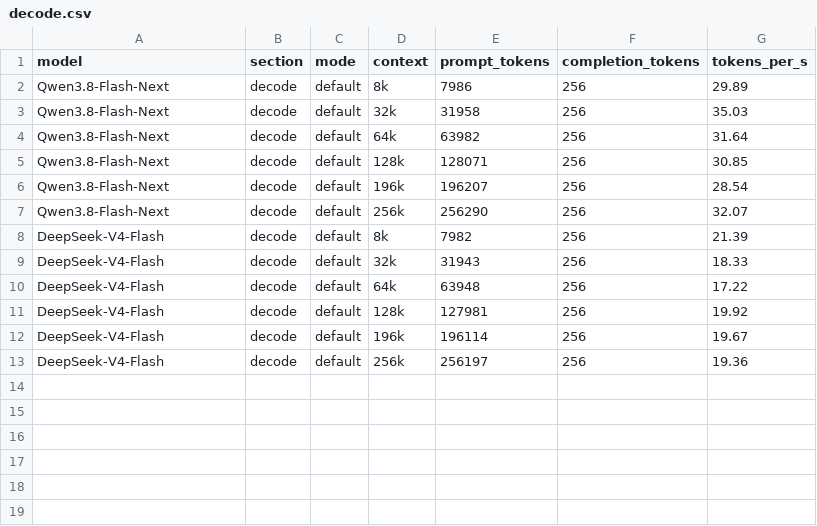
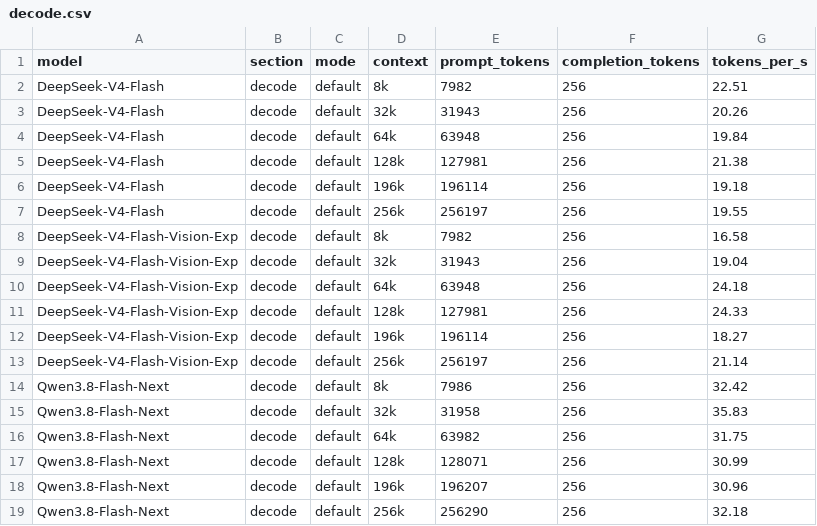
Before and after one commit to xangel82/Athena-Engine, a CSV file: docs/benchmarks/data/decode.csv, drawn as a sheet.

```diff
--- a/docs/benchmarks/data/decode.csv
+++ b/docs/benchmarks/data/decode.csv
@@ -1,13 +1,19 @@
 model,section,mode,context,prompt_tokens,completion_tokens,tokens_per_s
-Qwen3.8-Flash-Next,decode,default,8k,7986,256,29.89
-Qwen3.8-Flash-Next,decode,default,32k,31958,256,35.03
-Qwen3.8-Flash-Next,decode,default,64k,63982,256,31.64
-Qwen3.8-Flash-Next,decode,default,128k,128071,256,30.85
-Qwen3.8-Flash-Next,decode,default,196k,196207,256,28.54
-Qwen3.8-Flash-Next,decode,default,256k,256290,256,32.07
-DeepSeek-V4-Flash,decode,default,8k,7982,256,21.39
-DeepSeek-V4-Flash,decode,default,32k,31943,256,18.33
-DeepSeek-V4-Flash,decode,default,64k,63948,256,17.22
-DeepSeek-V4-Flash,decode,default,128k,127981,256,19.92
-DeepSeek-V4-Flash,decode,default,196k,196114,256,19.67
-DeepSeek-V4-Flash,decode,default,256k,256197,256,19.36
+DeepSeek-V4-Flash,decode,default,8k,7982,256,22.51
+DeepSeek-V4-Flash,decode,default,32k,31943,256,20.26
+DeepSeek-V4-Flash,decode,default,64k,63948,256,19.84
+DeepSeek-V4-Flash,decode,default,128k,127981,256,21.38
+DeepSeek-V4-Flash,decode,default,196k,196114,256,19.18
+DeepSeek-V4-Flash,decode,default,256k,256197,256,19.55
+DeepSeek-V4-Flash-Vision-Exp,decode,default,8k,7982,256,16.58
+DeepSeek-V4-Flash-Vision-Exp,decode,default,32k,31943,256,19.04
+DeepSeek-V4-Flash-Vision-Exp,decode,default,64k,63948,256,24.18
+DeepSeek-V4-Flash-Vision-Exp,decode,default,128k,127981,256,24.33
+DeepSeek-V4-Flash-Vision-Exp,decode,default,196k,196114,256,18.27
+DeepSeek-V4-Flash-Vision-Exp,decode,default,256k,256197,256,21.14
+Qwen3.8-Flash-Next,decode,default,8k,7986,256,32.42
+Qwen3.8-Flash-Next,decode,default,32k,31958,256,35.83
+Qwen3.8-Flash-Next,decode,default,64k,63982,256,31.75
+Qwen3.8-Flash-Next,decode,default,128k,128071,256,30.99
+Qwen3.8-Flash-Next,decode,default,196k,196207,256,30.96
+Qwen3.8-Flash-Next,decode,default,256k,256290,256,32.18
```
Also changed, not shown: docs/benchmarks/data/prefill_phase.csv, 9 other files.
